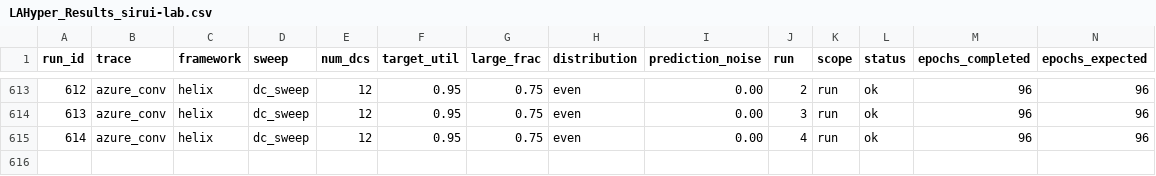
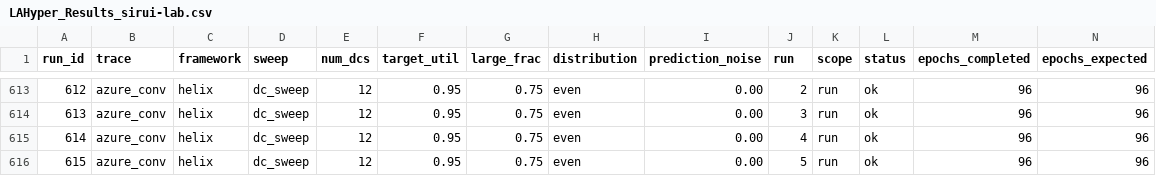
Before and after one commit to hmoore01/LLMScheduling, a CSV file: ipdps/experiment_results/LAHyper_Results_sirui-lab.csv, drawn as a sheet; only a part is shown, gaps mark what is left out; rows hold the shown columns only; the diff names each change by its address in the sheet, - before the commit and + after, or states it on an @@ line.

Commit message:
results[sirui-lab]: 2026-06-17 13:10:45

```diff
--- a/ipdps/experiment_results/LAHyper_Results_sirui-lab.csv
+++ b/ipdps/experiment_results/LAHyper_Results_sirui-lab.csv
+row 616: 615 | azure_conv | helix | dc_sweep | 12 | 0.95 | 0.75 | even | 0.00 | 5 | run | ok | 96 | 96
```
